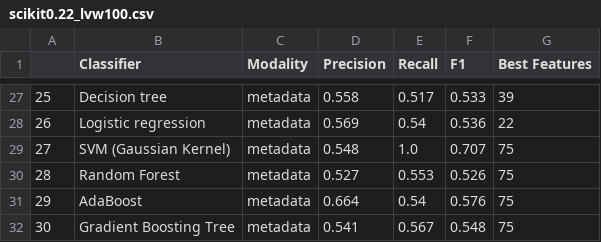
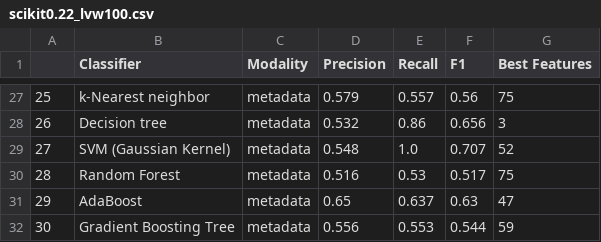
Before and after one commit to buboh/ED-EX2, a CSV file: scikit0.22_lvw100.csv, drawn as a sheet; only a part is shown, gaps mark what is left out; the diff covers the shown part only.

```diff
--- a/scikit0.22_lvw100.csv
+++ b/scikit0.22_lvw100.csv
@@ -27,6 +27,6 @@
-25,Decision tree,metadata,0.558,0.517,0.533,39
-26,Logistic regression,metadata,0.569,0.54,0.536,22
-27,SVM (Gaussian Kernel),metadata,0.548,1.0,0.707,75
-28,Random Forest,metadata,0.527,0.553,0.526,75
-29,AdaBoost,metadata,0.664,0.54,0.576,75
-30,Gradient Boosting Tree,metadata,0.541,0.567,0.548,75
+25,k-Nearest neighbor,metadata,0.579,0.557,0.56,75
+26,Decision tree,metadata,0.532,0.86,0.656,3
+27,SVM (Gaussian Kernel),metadata,0.548,1.0,0.707,52
+28,Random Forest,metadata,0.516,0.53,0.517,75
+29,AdaBoost,metadata,0.65,0.637,0.63,47
+30,Gradient Boosting Tree,metadata,0.556,0.553,0.544,59
```
Also changed, not shown: 119 edited cells elsewhere in this file, 1 other file.
